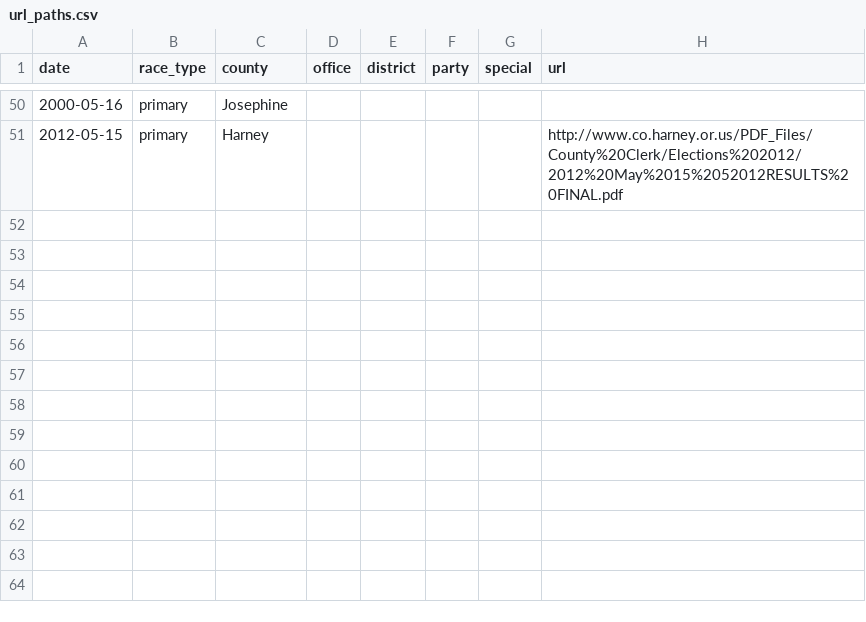
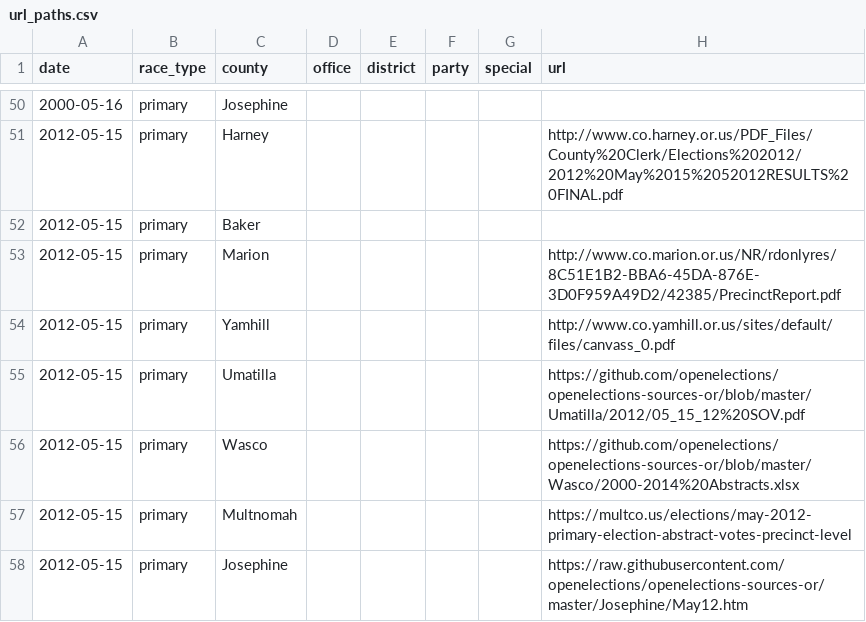
Before and after one commit to openelections/openelections-core, a CSV file: openelex/us/or/mappings/url_paths.csv, drawn as a sheet; only a part is shown, gaps mark what is left out; the diff names each change by its address in the sheet, - before the commit and + after, or states it on an @@ line.

Commit message:
added oregon urls

```diff
--- a/openelex/us/or/mappings/url_paths.csv
+++ b/openelex/us/or/mappings/url_paths.csv
+row 52: 2012-05-15 | primary | Baker
+row 53: 2012-05-15 | primary | Marion |  |  |  |  | http://www.co.marion.or.us/NR/rdonlyres/8C51E1B2-BBA6-45DA-876E-3D0F959A49D2/42385/PrecinctReport.pdf
+row 54: 2012-05-15 | primary | Yamhill |  |  |  |  | http://www.co.yamhill.or.us/sites/default/files/canvass_0.pdf
+row 55: 2012-05-15 | primary | Umatilla |  |  |  |  | https://github.com/openelections/openelections-sources-or/blob/master/Umatilla/2012/05_15_12%20SOV.pdf
+row 56: 2012-05-15 | primary | Wasco |  |  |  |  | https://github.com/openelections/openelections-sources-or/blob/master/Wasco/2000-2014%20Abstracts.xlsx
+row 57: 2012-05-15 | primary | Multnomah |  |  |  |  | https://multco.us/elections/may-2012-primary-election-abstract-votes-precinct-level
+row 58: 2012-05-15 | primary | Josephine |  |  |  |  | https://raw.githubusercontent.com/openelections/openelections-sources-or/master/Josephine/May12.htm
```
